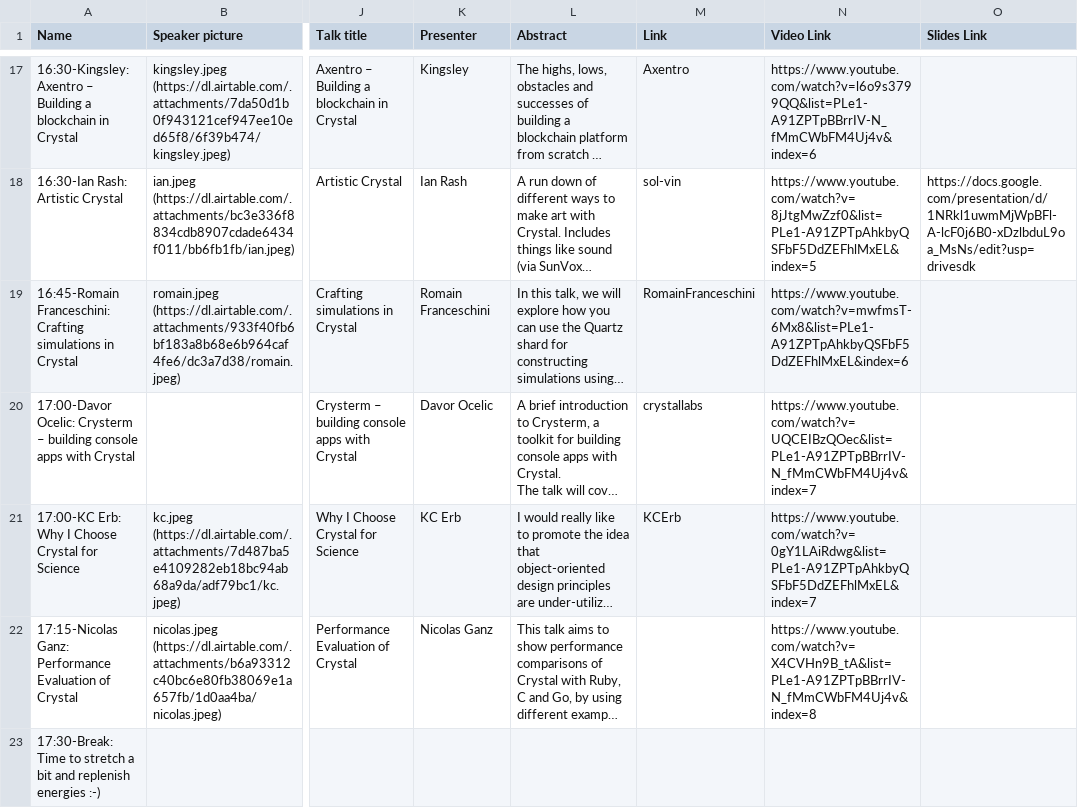
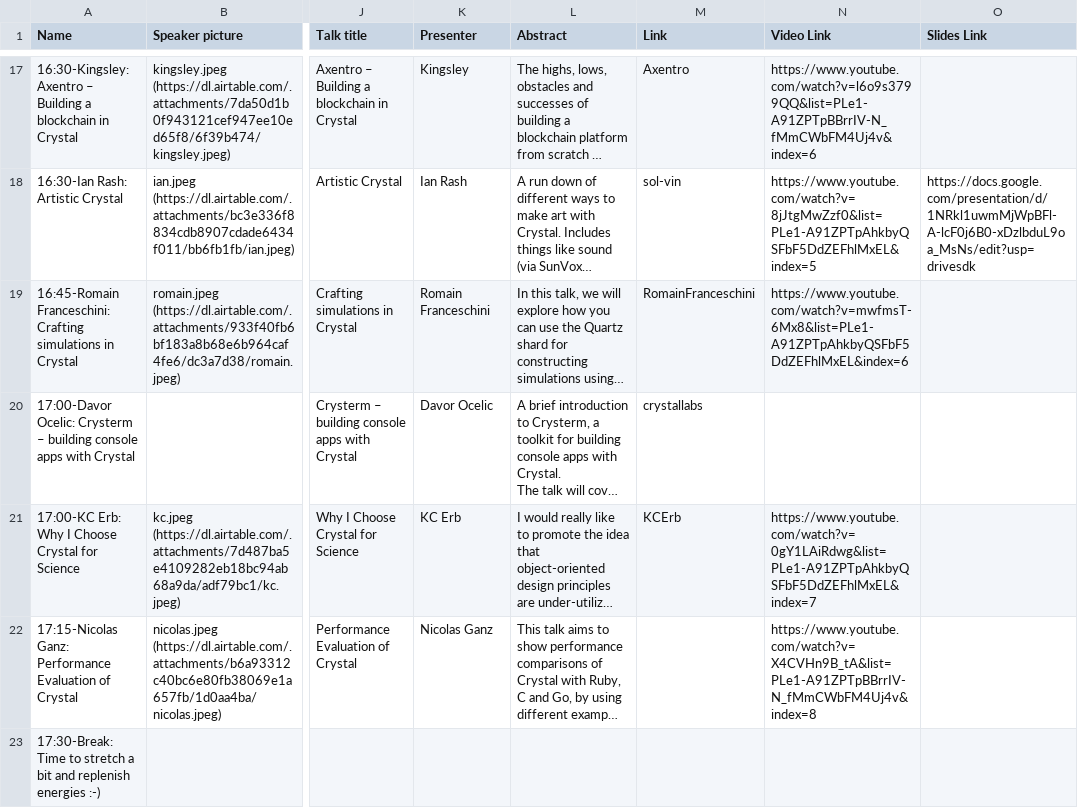
Before and after one commit to crystal-lang/crystal-website, a CSV file: _data/conference_talks.csv, drawn as a sheet; only a part is shown, gaps mark what is left out; long unchanged cells end in …; the diff names each change by its address in the sheet, - before the commit and + after, or states it on an @@ line.

Commit message:
Removing Davor's video from listing

```diff
--- a/_data/conference_talks.csv
+++ b/_data/conference_talks.csv
-N20 (Video Link): https://www.youtube.com/watch?v=UQCEIBzQOec&list=PLe1-A91ZPTpBBrrIV-N_fMmCWbFM4Uj4v&index=7
+N20 (Video Link): (empty)
```
